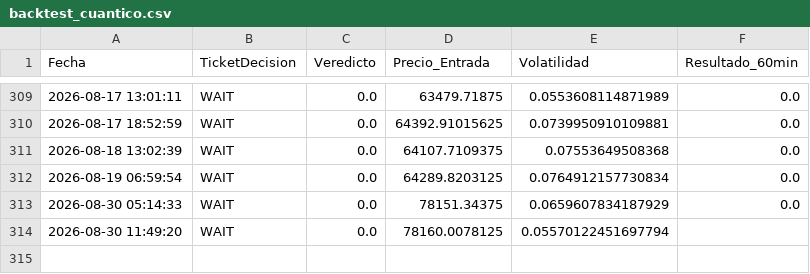
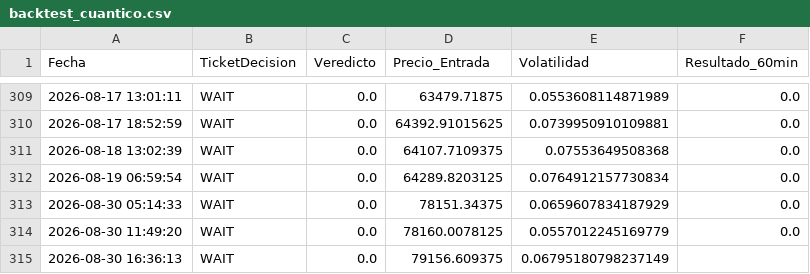
Before and after one commit to alconero-hub/oraculo_cuantico, a CSV file: backtest_cuantico.csv, drawn as a sheet; only a part is shown, gaps mark what is left out.

```diff
--- a/backtest_cuantico.csv
+++ b/backtest_cuantico.csv
@@ -313,2 +313,3 @@ Fecha,TicketDecision,Veredicto,Precio_Entrada,Volatilidad,Resultado_60min
 2026-08-30 05:14:33,WAIT,0.0,78151.34375,0.0659607834187929,0.0
-2026-08-30 11:49:20,WAIT,0.0,78160.0078125,0.05570122451697794,
+2026-08-30 11:49:20,WAIT,0.0,78160.0078125,0.0557012245169779,0.0
+2026-08-30 16:36:13,WAIT,0.0,79156.609375,0.06795180798237149,
```
Also changed, not shown: 2 other files.
